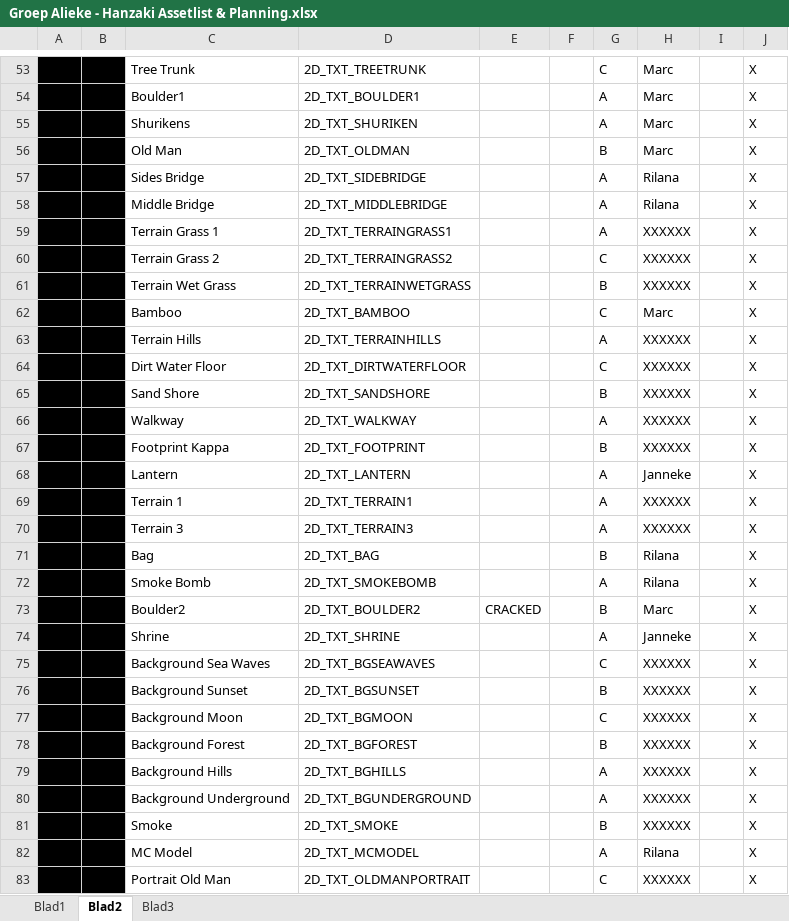
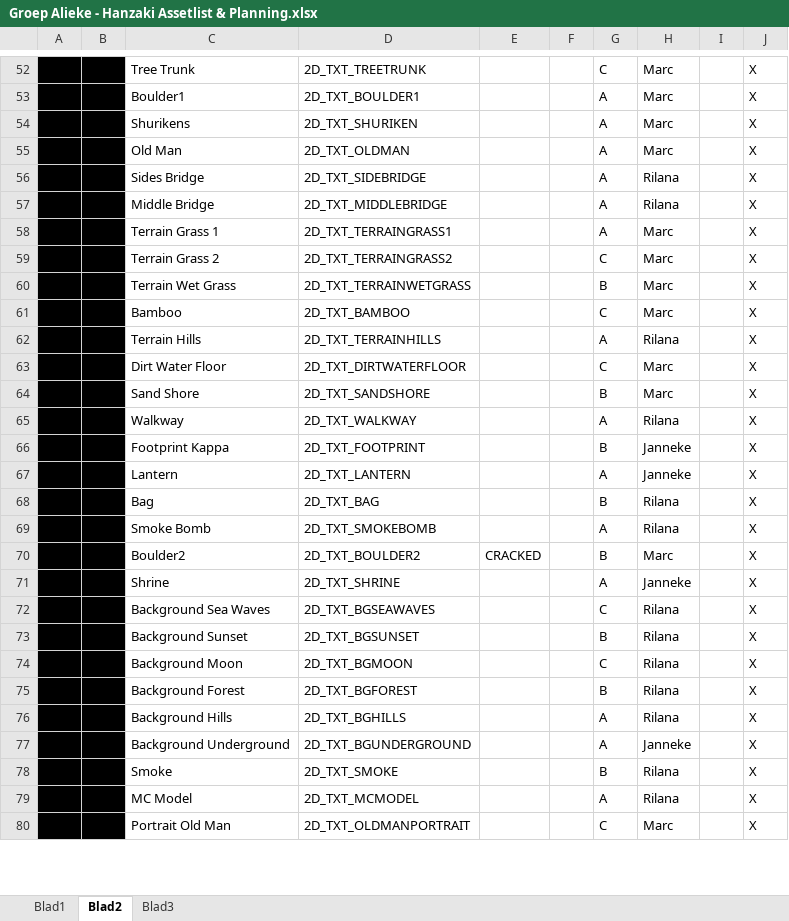
Before and after one commit to happy30/Gamelab1-Jaar2, an Excel workbook: Concept/Documentation/Groep Alieke - Hanzaki Assetlist & Planning.xlsx, sheet Blad2, drawn as a sheet; only a part is shown, gaps mark what is left out; values as stored, in another font and other column widths than the file's, no borders; removed rows and columns are numbered as before the commit, all else as after; the diff covers the shown part only; the diff names each change by its address in the sheet, - before the commit and + after, or states it on an @@ line.

```diff
--- a/Concept/Documentation/Groep Alieke - Hanzaki Assetlist & Planning.xlsx (sheet Blad2)
+++ b/Concept/Documentation/Groep Alieke - Hanzaki Assetlist & Planning.xlsx (sheet Blad2)
-G55: B
+G55: A
-H58:H60: XXXXXX
+H58:H60: Marc
-H62: XXXXXX
+H62: Rilana
-H63:H64: XXXXXX
+H63:H64: Marc
-H65: XXXXXX
+H65: Rilana
-H66: XXXXXX
+H66: Janneke
-row 69:  |  | Terrain 1 | 2D_TXT_TERRAIN1 |  |  | A | XXXXXX |  | X
-row 70:  |  | Terrain 3 | 2D_TXT_TERRAIN3 |  |  | A | XXXXXX |  | X
-H72:H76: XXXXXX
+H72:H76: Rilana
-H77: XXXXXX
+H77: Janneke
-H78: XXXXXX
+H78: Rilana
-H80: XXXXXX
+H80: Marc
```
Also changed, not shown: 2 added rows, 7 removed rows and 14 edited cells elsewhere in this sheet, sheet Blad3.
